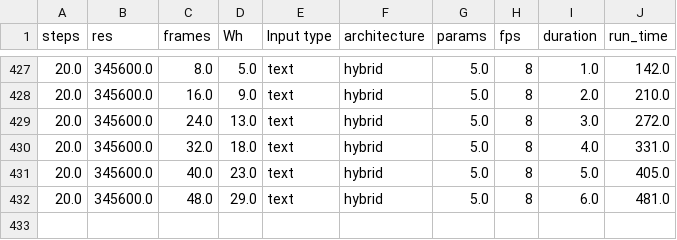
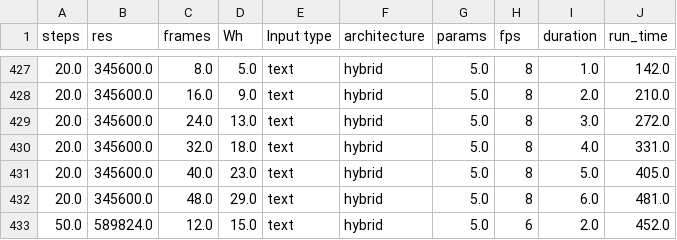
Before and after one commit to fifty-five/Calculator-VideoGen, a CSV file: ml/data/prepared_data.csv, drawn as a sheet; only a part is shown, gaps mark what is left out.

Commit message:
update docs string, formula for pue and also corrected params number for sora and VEO

```diff
--- a/ml/data/prepared_data.csv
+++ b/ml/data/prepared_data.csv
@@ -432 +432,2 @@ steps,res,frames,Wh,Input type,architecture,params,fps,duration,run_time
 20.0,345600.0,48.0,29.0,text,hybrid,5.0,8,6.0,481.0
+50.0,589824.0,12.0,15.0,text,hybrid,5.0,6,2.0,452.0
```
Also changed, not shown: 17 other files.
